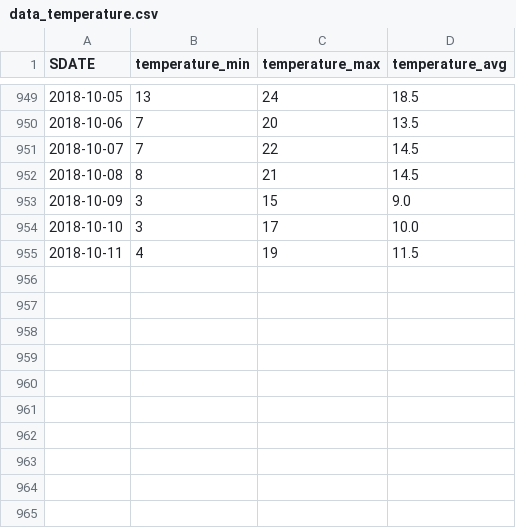
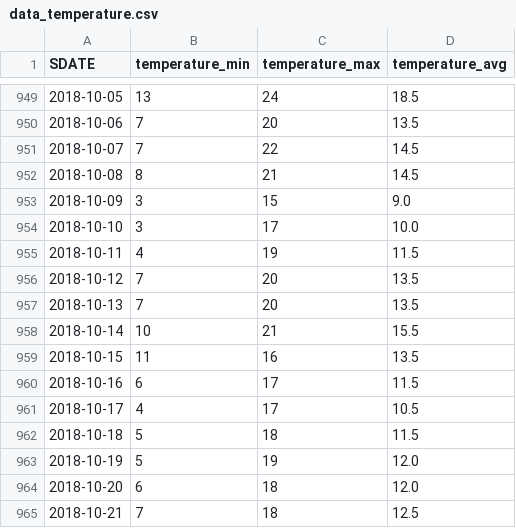
Before and after one commit to lzjorz/Beijing_project, a CSV file: data_temperature.csv, drawn as a sheet; only a part is shown, gaps mark what is left out; the diff names each change by its address in the sheet, - before the commit and + after, or states it on an @@ line.

```diff
--- a/data_temperature.csv
+++ b/data_temperature.csv
+row 956: 2018-10-12 | 7 | 20 | 13.5
+row 957: 2018-10-13 | 7 | 20 | 13.5
+row 958: 2018-10-14 | 10 | 21 | 15.5
+row 959: 2018-10-15 | 11 | 16 | 13.5
+row 960: 2018-10-16 | 6 | 17 | 11.5
+row 961: 2018-10-17 | 4 | 17 | 10.5
+row 962: 2018-10-18 | 5 | 18 | 11.5
+row 963: 2018-10-19 | 5 | 19 | 12.0
+row 964: 2018-10-20 | 6 | 18 | 12.0
+row 965: 2018-10-21 | 7 | 18 | 12.5
```
Also changed, not shown: data_all.csv, model_data.csv, 9 other files.
